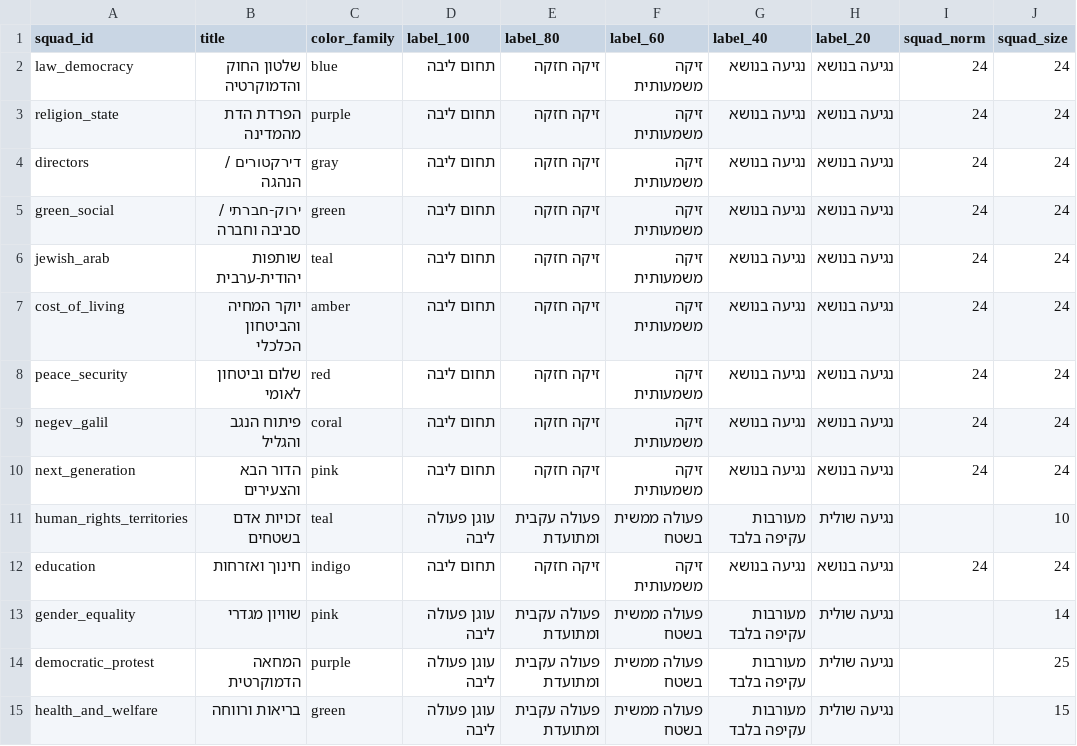
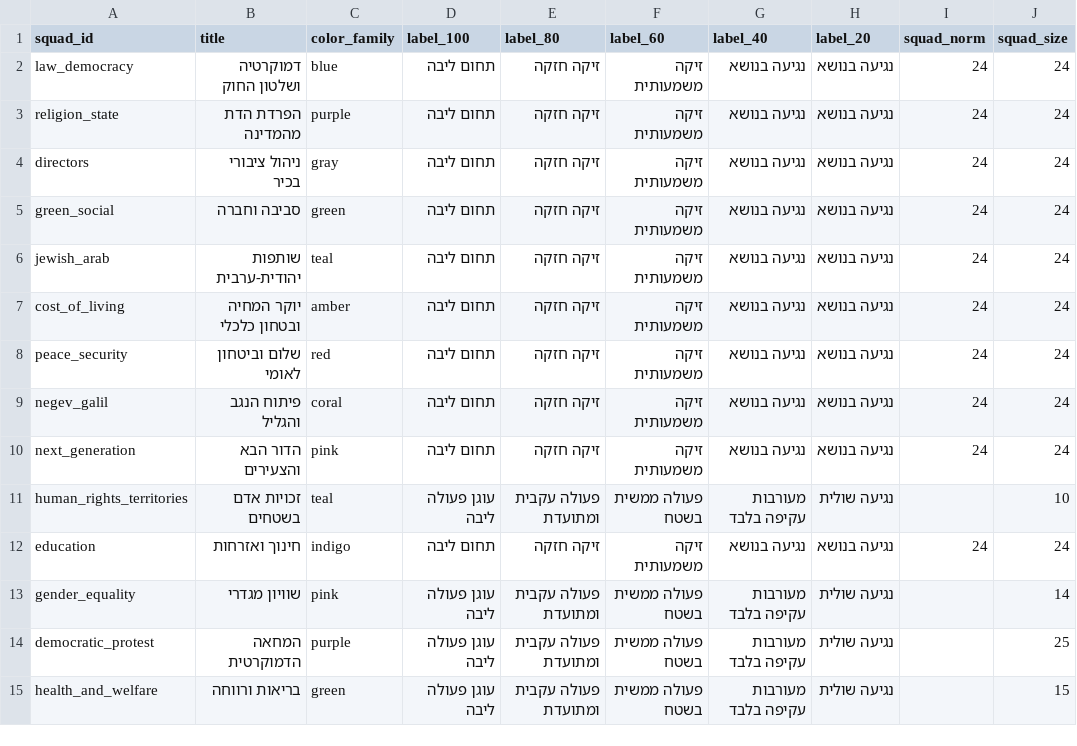
Before and after one commit to dbr-primaris/2026, a CSV file: main_teams_config.csv, drawn as a sheet; only a part is shown; the diff names each change by its address in the sheet, - before the commit and + after, or states it on an @@ line.

```diff
--- a/main_teams_config.csv
+++ b/main_teams_config.csv
-B2 (title): שלטון החוק והדמוקרטיה
+B2 (title): דמוקרטיה ושלטון החוק
-B4 (title): דירקטורים / הנהגה
+B4 (title): ניהול ציבורי בכיר
-B5 (title): ירוק-חברתי / סביבה וחברה
+B5 (title): סביבה וחברה
-B7 (title): יוקר המחיה והביטחון הכלכלי
+B7 (title): יוקר המחיה ובטחון כלכלי
```
Also changed, not shown: 3 other files.
